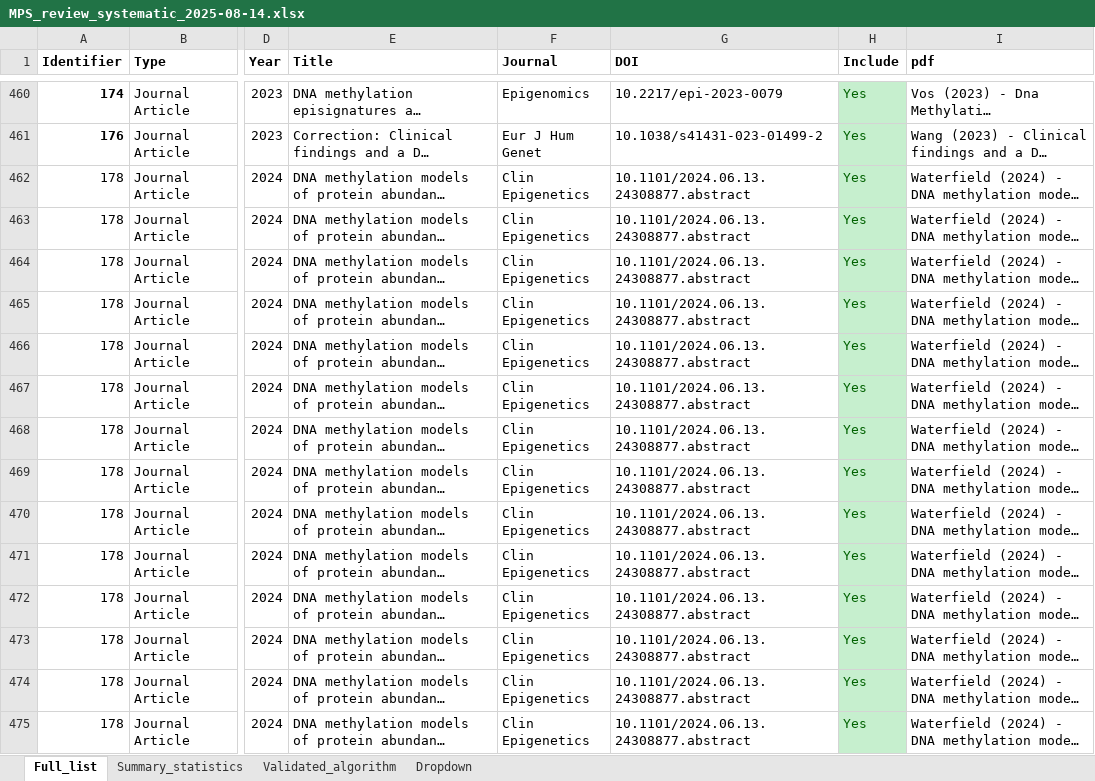
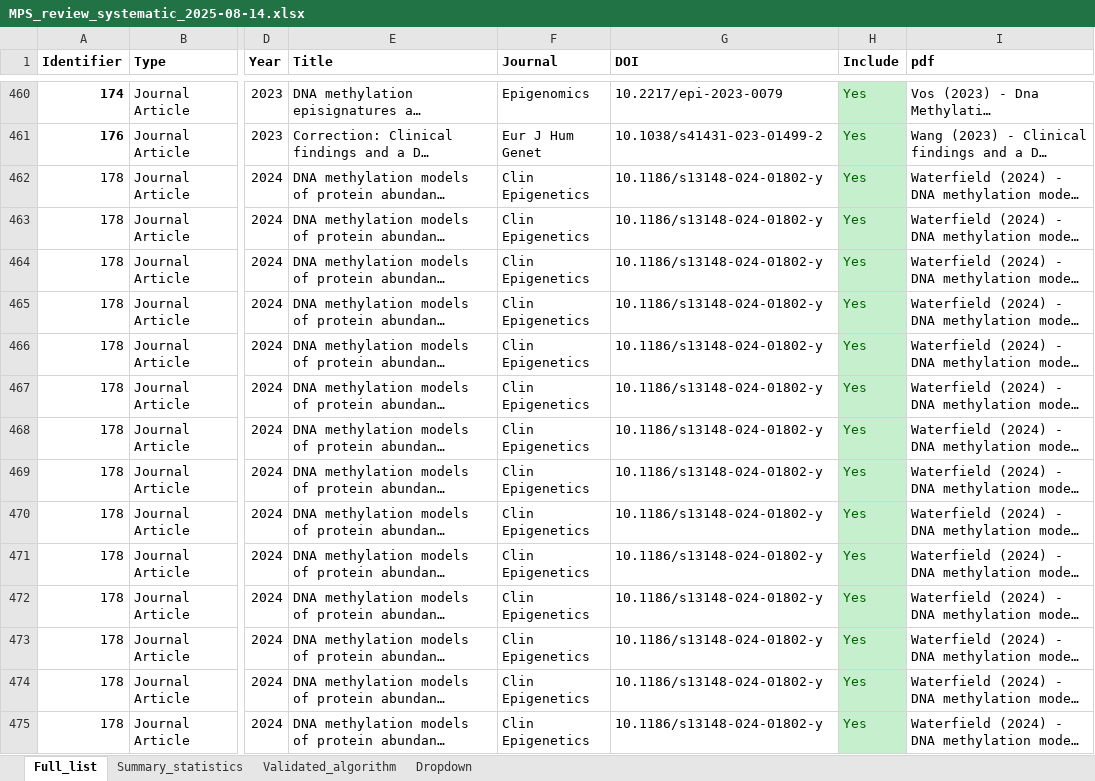
Before and after one commit to inDEPTHlab/DeMetRA-review, an Excel workbook: assets/Annotations_raw_files/MPS_review_systematic_2025-08-14.xlsx, sheet Full_list, drawn as a sheet; only a part is shown, gaps mark what is left out; long unchanged cells end in …; values as stored, in another font and other column widths than the file's, no borders; table styles not drawn; the diff covers the shown part only; the diff names each change by its address in the sheet, - before the commit and + after, or states it on an @@ line.

```diff
--- a/assets/Annotations_raw_files/MPS_review_systematic_2025-08-14.xlsx (sheet Full_list)
+++ b/assets/Annotations_raw_files/MPS_review_systematic_2025-08-14.xlsx (sheet Full_list)
-G462:G475 (DOI): 10.1101/2024.06.13.24308877.abstract
+G462:G475 (DOI): 10.1186/s13148-024-01802-y
```
Also changed, not shown: 573 edited cells elsewhere in this sheet, 14 other files.
